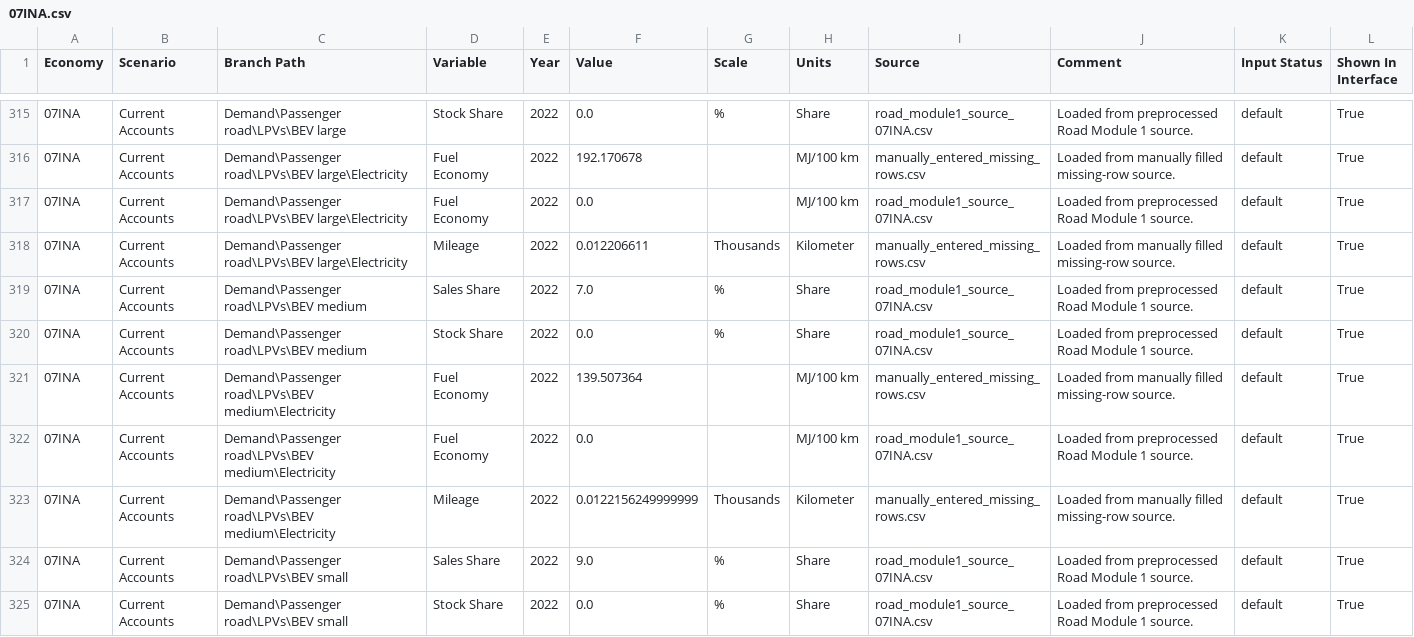
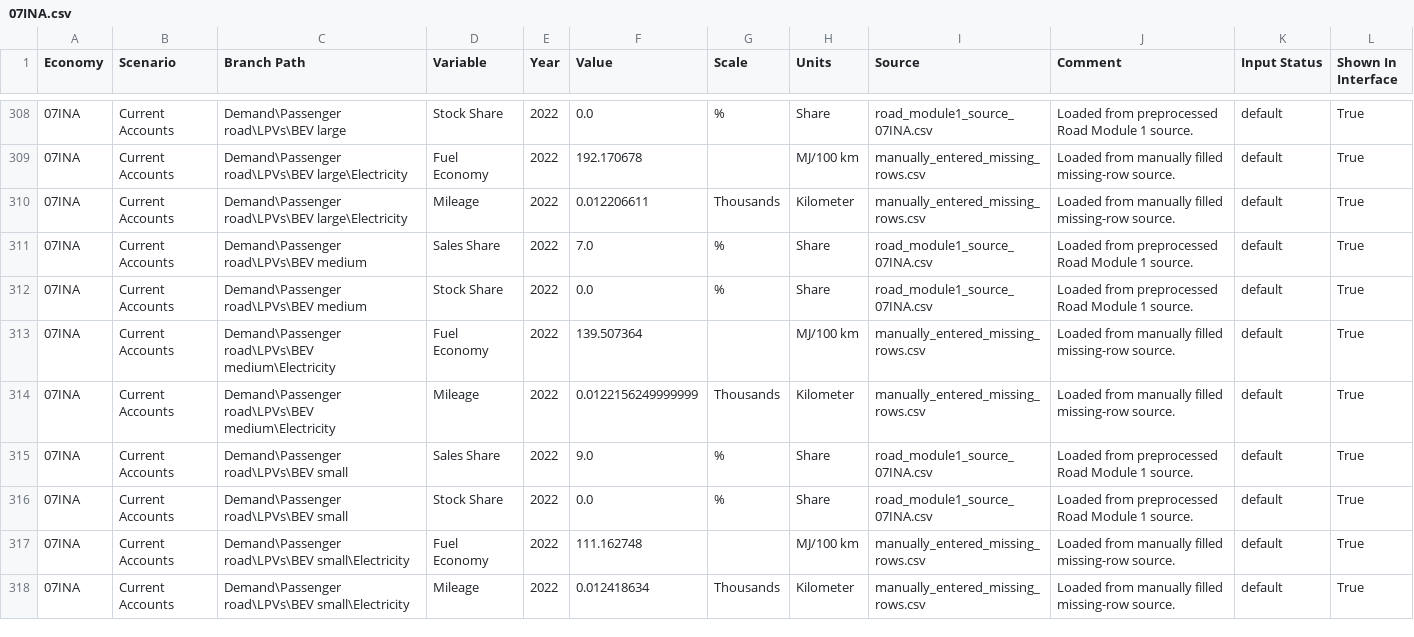
Before and after one commit to H3yfinn/road_model_inputs_interface, a CSV file: front-end/road-module1-static/v2026_06_05_road_module1_sources/07INA.csv, drawn as a sheet; only a part is shown, gaps mark what is left out; the shorter side is filled out with more unchanged rows; the diff covers the shown part only; the diff names each change by its address in the sheet, - before the commit and + after, or states it on an @@ line.

```diff
--- a/front-end/road-module1-static/v2026_06_05_road_module1_sources/07INA.csv
+++ b/front-end/road-module1-static/v2026_06_05_road_module1_sources/07INA.csv
-row 317: 07INA | Current Accounts | Demand\Passenger road\LPVs\BEV large\Electricity | Fuel Economy | 2022 | 0.0 |  | MJ/100 km | road_module1_source_07INA.csv | Loaded from preprocessed Road Module 1 source. | default | True
-row 322: 07INA | Current Accounts | Demand\Passenger road\LPVs\BEV medium\Electricity | Fuel Economy | 2022 | 0.0 |  | MJ/100 km | road_module1_source_07INA.csv | Loaded from preprocessed Road Module 1 source. | default | True
```
Also changed, not shown: 15 removed rows elsewhere in this file, front-end/road-module1-static/v2026_06_05_road_module1_sources/08JPN.csv, front-end/road-module1-static/v2026_06_05_road_module1_sources/10MAS.csv, 25 other files.
